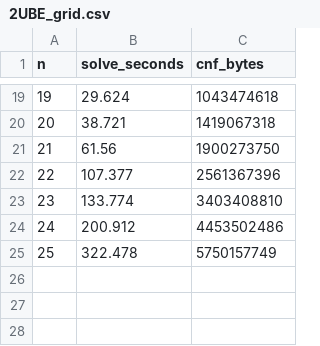
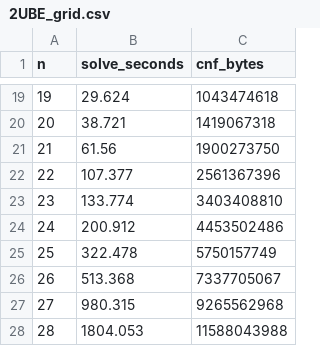
Before and after one commit to ruskakimov/thesis, a CSV file: benchmarks/2UBE_grid.csv, drawn as a sheet; only a part is shown, gaps mark what is left out; the diff names each change by its address in the sheet, - before the commit and + after, or states it on an @@ line.

Commit message:
Bench 26-28

```diff
--- a/benchmarks/2UBE_grid.csv
+++ b/benchmarks/2UBE_grid.csv
+row 26: 26 | 513.368 | 7337705067
+row 27: 27 | 980.315 | 9265562968
+row 28: 28 | 1804.053 | 11588043988
```
Also changed, not shown: 2 other files.
